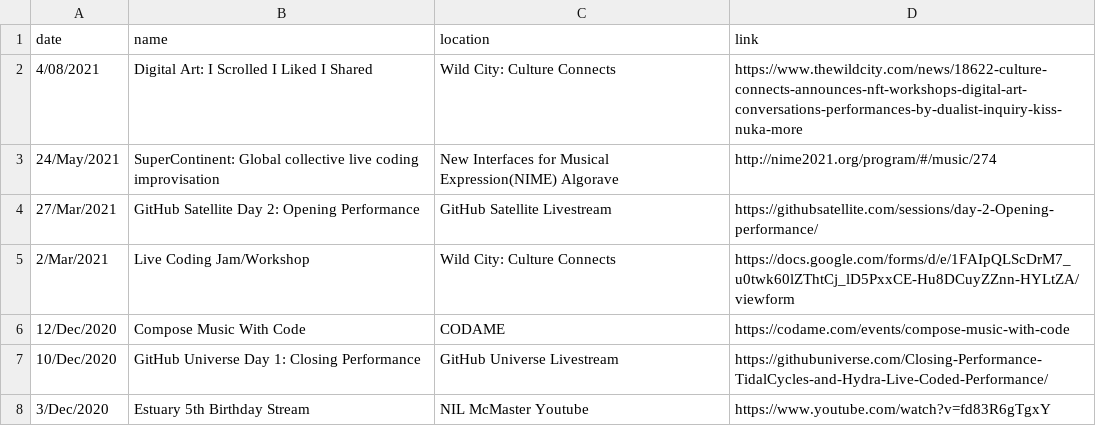
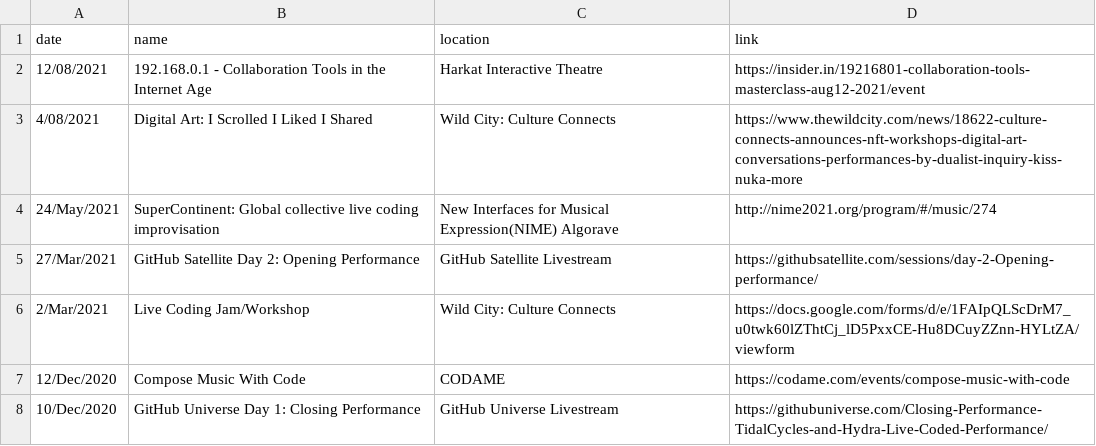
Before and after one commit to khoparzi/khoparzi.github.io, a CSV file: _data/gigs.csv, drawn as a sheet; only a part is shown; the shorter side is filled out with more unchanged rows; the diff names each change by its address in the sheet, - before the commit and + after, or states it on an @@ line.

Commit message:
Added Harkat link

```diff
--- a/_data/gigs.csv
+++ b/_data/gigs.csv
+row 2: 12/08/2021 | 192.168.0.1 - Collaboration Tools in the Internet Age | Harkat Interactive Theatre | https://insider.in/19216801-collaboration-tools-masterclass-aug12-2021/event
```
